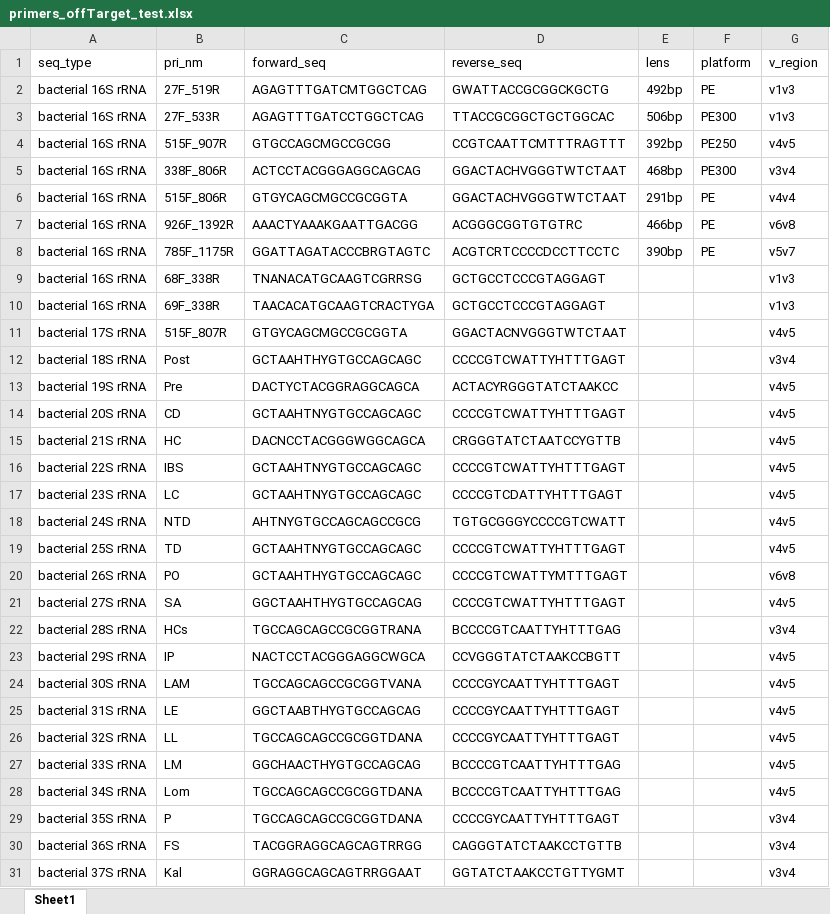
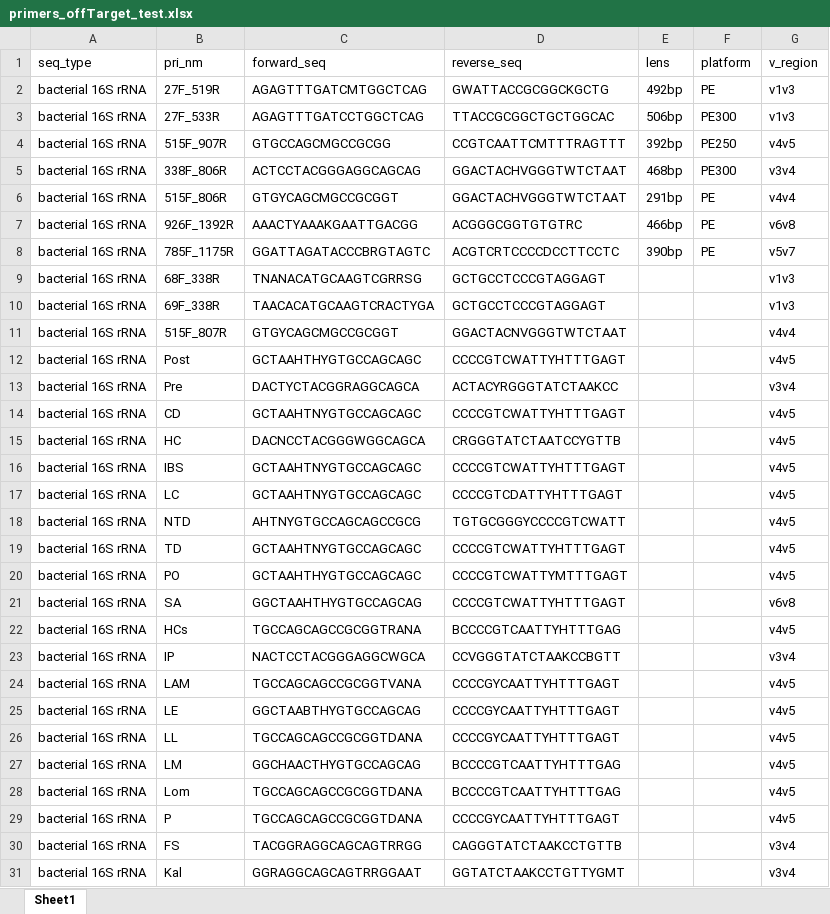
Before and after one commit to zhanghaoyu9931/KuafuPrimer, an Excel workbook: Model_data/OffTarget_amplicon_check/primers_offTarget_test.xlsx, sheet Sheet1, drawn as a sheet; only a part is shown; values as stored, in another font and other column widths than the file's, no borders; the diff covers the shown part only; the diff names each change by its address in the sheet, - before the commit and + after, or states it on an @@ line.

Commit message:
KuafuPrimer git: [1223]

```diff
--- a/Model_data/OffTarget_amplicon_check/primers_offTarget_test.xlsx (sheet Sheet1)
+++ b/Model_data/OffTarget_amplicon_check/primers_offTarget_test.xlsx (sheet Sheet1)
-C6 (forward_seq): GTGYCAGCMGCCGCGGTA
+C6 (forward_seq): GTGYCAGCMGCCGCGGT
-A11 (seq_type): bacterial 17S rRNA
+A11 (seq_type): bacterial 16S rRNA
-C11 (forward_seq): GTGYCAGCMGCCGCGGTA
+C11 (forward_seq): GTGYCAGCMGCCGCGGT
-G11 (v_region): v4v5
+G11 (v_region): v4v4
-A12 (seq_type): bacterial 18S rRNA
+A12 (seq_type): bacterial 16S rRNA
-G12 (v_region): v3v4
+G12 (v_region): v4v5
-A13 (seq_type): bacterial 19S rRNA
+A13 (seq_type): bacterial 16S rRNA
-G13 (v_region): v4v5
+G13 (v_region): v3v4
-A14 (seq_type): bacterial 20S rRNA
+A14 (seq_type): bacterial 16S rRNA
-A15 (seq_type): bacterial 21S rRNA
+A15 (seq_type): bacterial 16S rRNA
-A16 (seq_type): bacterial 22S rRNA
+A16 (seq_type): bacterial 16S rRNA
-A17 (seq_type): bacterial 23S rRNA
+A17 (seq_type): bacterial 16S rRNA
-A18 (seq_type): bacterial 24S rRNA
+A18 (seq_type): bacterial 16S rRNA
-A19 (seq_type): bacterial 25S rRNA
+A19 (seq_type): bacterial 16S rRNA
-A20 (seq_type): bacterial 26S rRNA
+A20 (seq_type): bacterial 16S rRNA
-G20 (v_region): v6v8
+G20 (v_region): v4v5
-A21 (seq_type): bacterial 27S rRNA
+A21 (seq_type): bacterial 16S rRNA
-G21 (v_region): v4v5
+G21 (v_region): v6v8
-A22 (seq_type): bacterial 28S rRNA
+A22 (seq_type): bacterial 16S rRNA
-G22 (v_region): v3v4
+G22 (v_region): v4v5
-A23 (seq_type): bacterial 29S rRNA
+A23 (seq_type): bacterial 16S rRNA
-G23 (v_region): v4v5
+G23 (v_region): v3v4
-A24 (seq_type): bacterial 30S rRNA
+A24 (seq_type): bacterial 16S rRNA
-A25 (seq_type): bacterial 31S rRNA
+A25 (seq_type): bacterial 16S rRNA
-A26 (seq_type): bacterial 32S rRNA
+A26 (seq_type): bacterial 16S rRNA
-A27 (seq_type): bacterial 33S rRNA
+A27 (seq_type): bacterial 16S rRNA
-A28 (seq_type): bacterial 34S rRNA
+A28 (seq_type): bacterial 16S rRNA
-A29 (seq_type): bacterial 35S rRNA
+A29 (seq_type): bacterial 16S rRNA
-G29 (v_region): v3v4
+G29 (v_region): v4v5
-A30 (seq_type): bacterial 36S rRNA
+A30 (seq_type): bacterial 16S rRNA
-A31 (seq_type): bacterial 37S rRNA
+A31 (seq_type): bacterial 16S rRNA
```
Also changed, not shown: 8 edited cells elsewhere in this sheet, 2 other files.
